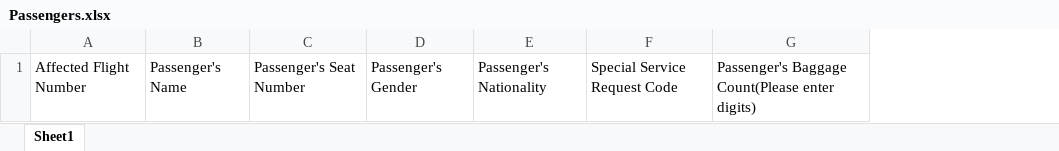
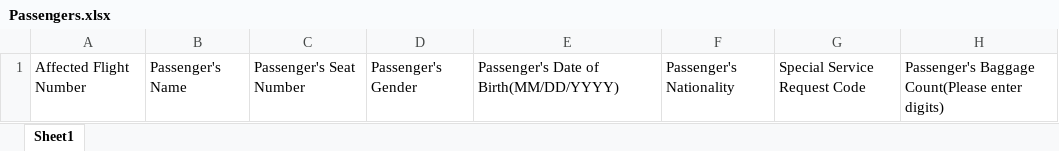
Before and after one commit to tcgdigital/ERSClient-Phase2, an Excel workbook: src/assets/static-content/Passengers.xlsx, sheet Sheet1, drawn as a sheet; only a part is shown; values as stored, in another font and other column widths than the file's, no borders; the diff names each change by its address in the sheet, - before the commit and + after, or states it on an @@ line.

```diff
--- a/src/assets/static-content/Passengers.xlsx (sheet Sheet1)
+++ b/src/assets/static-content/Passengers.xlsx (sheet Sheet1)
+column E, row 1: Passenger's Date of Birth(MM/DD/YYYY)
```
Also changed, not shown: src/assets/static-content/Crews.xlsx, 2 other files.
